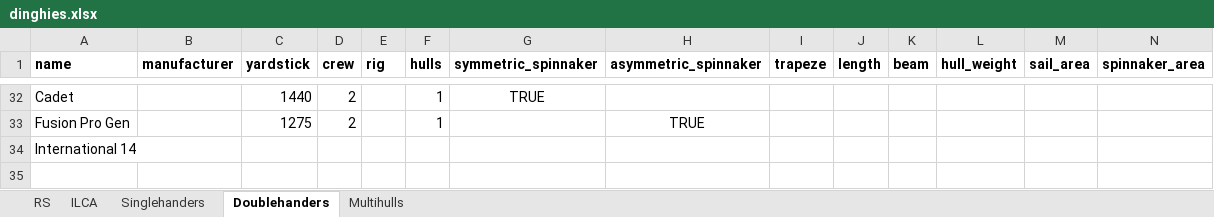
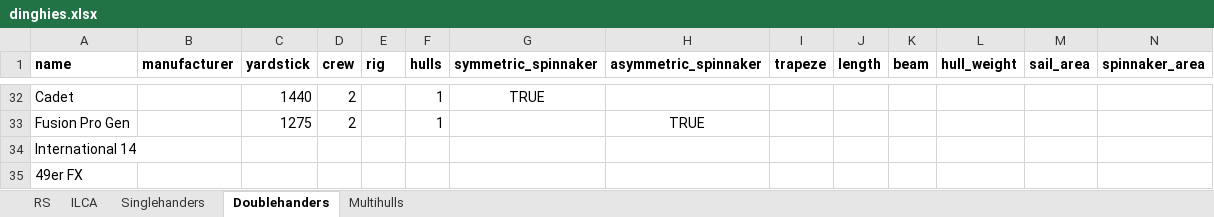
Before and after one commit to schweben/dinghyapi, an Excel workbook: dinghies.xlsx, sheet Doublehanders, drawn as a sheet; only a part is shown, gaps mark what is left out; values as stored, in another font and other column widths than the file's, no borders; rows hold the shown columns only; the diff names each change by its address in the sheet, - before the commit and + after, or states it on an @@ line.

```diff
--- a/dinghies.xlsx (sheet Doublehanders)
+++ b/dinghies.xlsx (sheet Doublehanders)
+row 35: 49er FX
```
Also changed, not shown: sheet Singlehanders, 2 other files.
